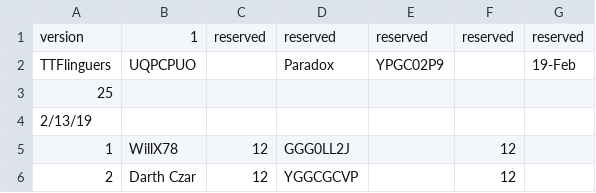
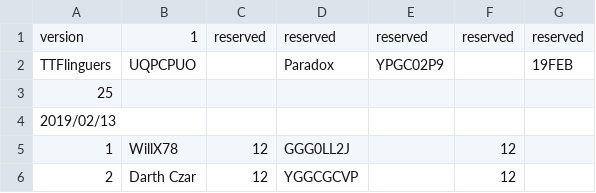
Before and after one commit to atlasclash/clash-stats, a CSV file: data/paradox/2019-02-13-TTTFlingueurs-25.csv, drawn as a sheet; only a part is shown.

Commit message:
moving data

```diff
--- a/data/paradox/2019-02-13-TTTFlingueurs-25.csv
+++ b/data/paradox/2019-02-13-TTTFlingueurs-25.csv
@@ -1,5 +1,5 @@
 version,1,reserved,reserved,reserved,reserved,reserved
-TTFlinguers,UQPCPUO,,Paradox,YPGC02P9,,19-Feb
+TTFlinguers,UQPCPUO,,Paradox,YPGC02P9,,19FEB
 25,,,,,,
-2/13/19,,,,,,
+2019/02/13,,,,,,
 1,WillX78,12,GGG0LL2J,,12,
```
Also changed, not shown: data/paradox/2019-02-15-ILoveIndia-25.csv, 35 other files.
